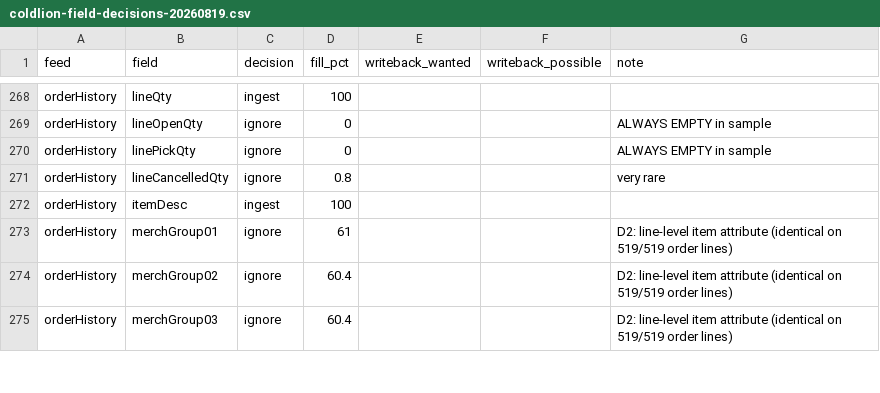
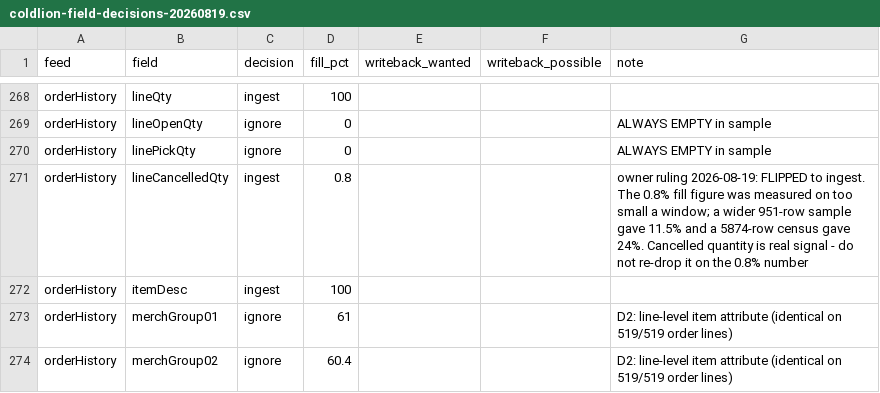
Before and after one commit to u2giants/shared-db, a CSV file: docs/coldlion-field-decisions-20260819.csv, drawn as a sheet; only a part is shown, gaps mark what is left out; the shorter side is filled out with more unchanged rows.

Commit message:
docs: lineCancelledQty flips to ingest (owner ruling 2026-08-19)
The 0.8% fill figure it was ignored on came from too small a sample window.
A wider 951-row sample measured 11.5% and an earlier 5,874-row census
measured 24%. Cancelled quantity on sales orders is real signal, and under
the no-raw-archive ruling dropping it would have been permanent.

```diff
--- a/docs/coldlion-field-decisions-20260819.csv
+++ b/docs/coldlion-field-decisions-20260819.csv
@@ -270,3 +270,3 @@ orderHistory,lineOpenQty,ignore,0,,,ALWAYS EMPTY in sample
 orderHistory,linePickQty,ignore,0,,,ALWAYS EMPTY in sample
-orderHistory,lineCancelledQty,ignore,0.8,,,very rare
+orderHistory,lineCancelledQty,ingest,0.8,,,owner ruling 2026-08-19: FLIPPED to ingest. The 0.8% fill figure was measured on too small a window; a wider 951-row sample gave 11.5% and a 5874-row census gave 24%. Cancelled quantity is real signal - do not re-drop it on the 0.8% number
 orderHistory,itemDesc,ingest,100,,,
```
